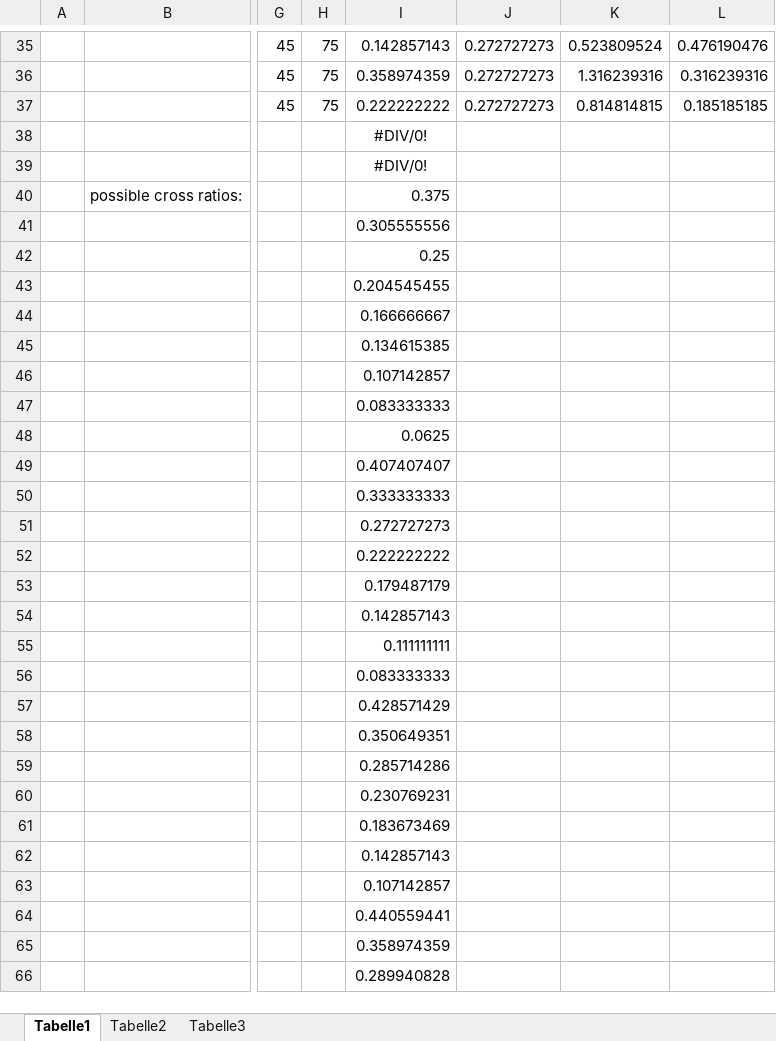
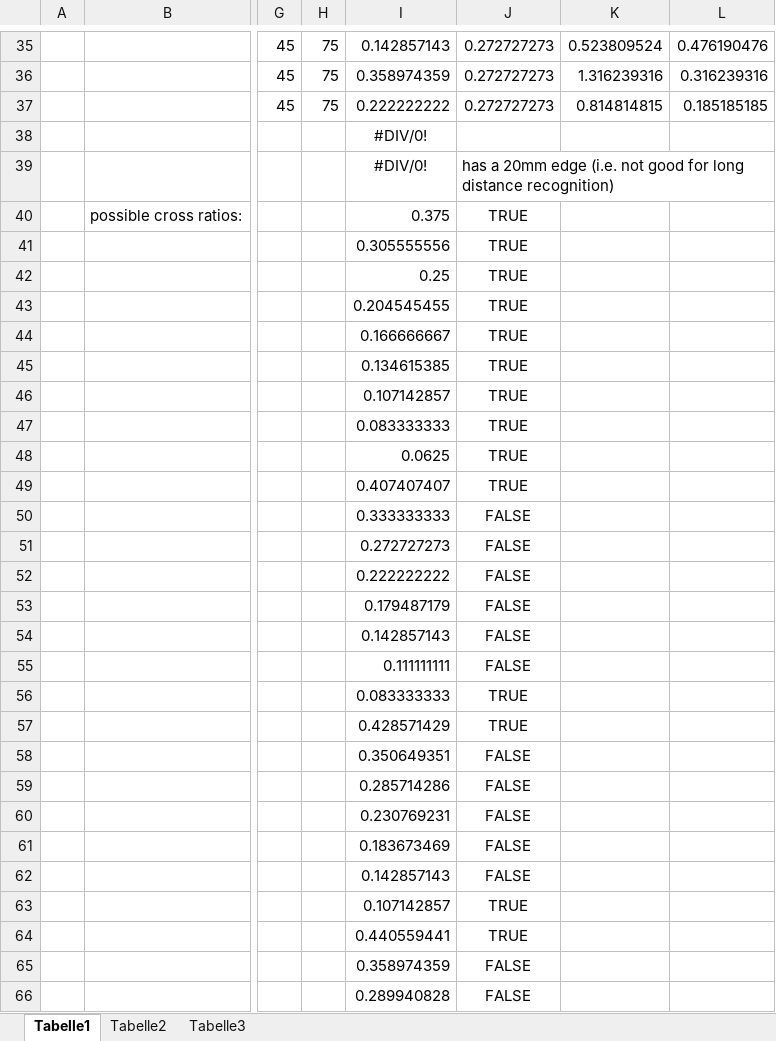
Before and after one commit to ipa320/cob_object_perception, an Excel workbook: cob_fiducials/common/files/fiducials/pi/Fiducials.xlsx, sheet Tabelle1, drawn as a sheet; only a part is shown, gaps mark what is left out; values as stored, in another font and other column widths than the file's, no borders; conditional formats not drawn; the diff covers the shown part only; the diff names each change by its address in the sheet, - before the commit and + after, or states it on an @@ line.

```diff
--- a/cob_fiducials/common/files/fiducials/pi/Fiducials.xlsx (sheet Tabelle1)
+++ b/cob_fiducials/common/files/fiducials/pi/Fiducials.xlsx (sheet Tabelle1)
-J39: (empty)
+J39: has a 20mm edge (i.e. not good for long distance recognition)
-J40:J49: (empty)
+J40:J49: TRUE
-J50:J55: (empty)
+J50:J55: FALSE
-J56:J57: (empty)
+J56:J57: TRUE
-J58:J62: (empty)
+J58:J62: FALSE
-J63:J64: (empty)
+J63:J64: TRUE
-J65:J66: (empty)
+J65:J66: FALSE
```
Also changed, not shown: 10 added rows and 66 edited cells elsewhere in this sheet, 2 other files.
